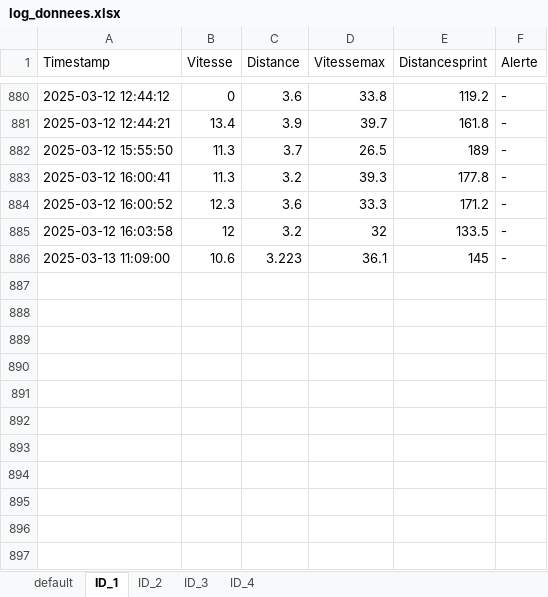
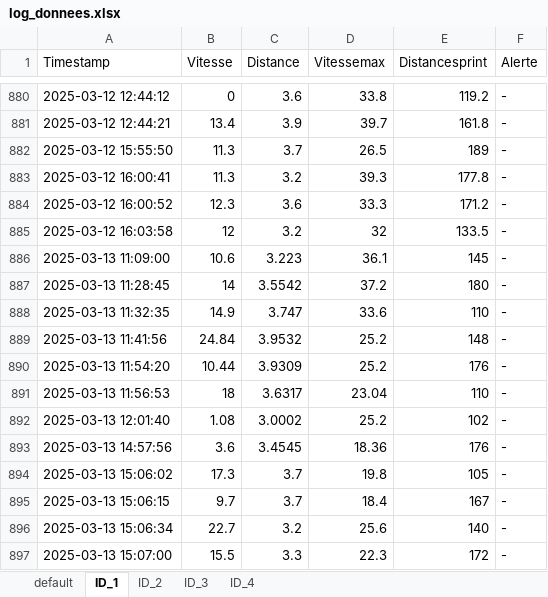
Before and after one commit to Eclyps/Projet3B02, an Excel workbook: Server_flask/log_donnees.xlsx, sheet ID_1, drawn as a sheet; only a part is shown, gaps mark what is left out; values as stored, in another font and other column widths than the file's, no borders; the diff names each change by its address in the sheet, - before the commit and + after, or states it on an @@ line.

```diff
--- a/Server_flask/log_donnees.xlsx (sheet ID_1)
+++ b/Server_flask/log_donnees.xlsx (sheet ID_1)
+row 887: 2025-03-13 11:28:45 | 14 | 3.5542 | 37.2 | 180 | -
+row 888: 2025-03-13 11:32:35 | 14.9 | 3.747 | 33.6 | 110 | -
+row 889: 2025-03-13 11:41:56 | 24.84 | 3.9532 | 25.2 | 148 | -
+row 890: 2025-03-13 11:54:20 | 10.44 | 3.9309 | 25.2 | 176 | -
+row 891: 2025-03-13 11:56:53 | 18 | 3.6317 | 23.04 | 110 | -
+row 892: 2025-03-13 12:01:40 | 1.08 | 3.0002 | 25.2 | 102 | -
+row 893: 2025-03-13 14:57:56 | 3.6 | 3.4545 | 18.36 | 176 | -
+row 894: 2025-03-13 15:06:02 | 17.3 | 3.7 | 19.8 | 105 | -
+row 895: 2025-03-13 15:06:15 | 9.7 | 3.7 | 18.4 | 167 | -
+row 896: 2025-03-13 15:06:34 | 22.7 | 3.2 | 25.6 | 140 | -
+row 897: 2025-03-13 15:07:00 | 15.5 | 3.3 | 22.3 | 172 | -
```
Also changed, not shown: sheet ID_2, sheet ID_3, 15 other files.
